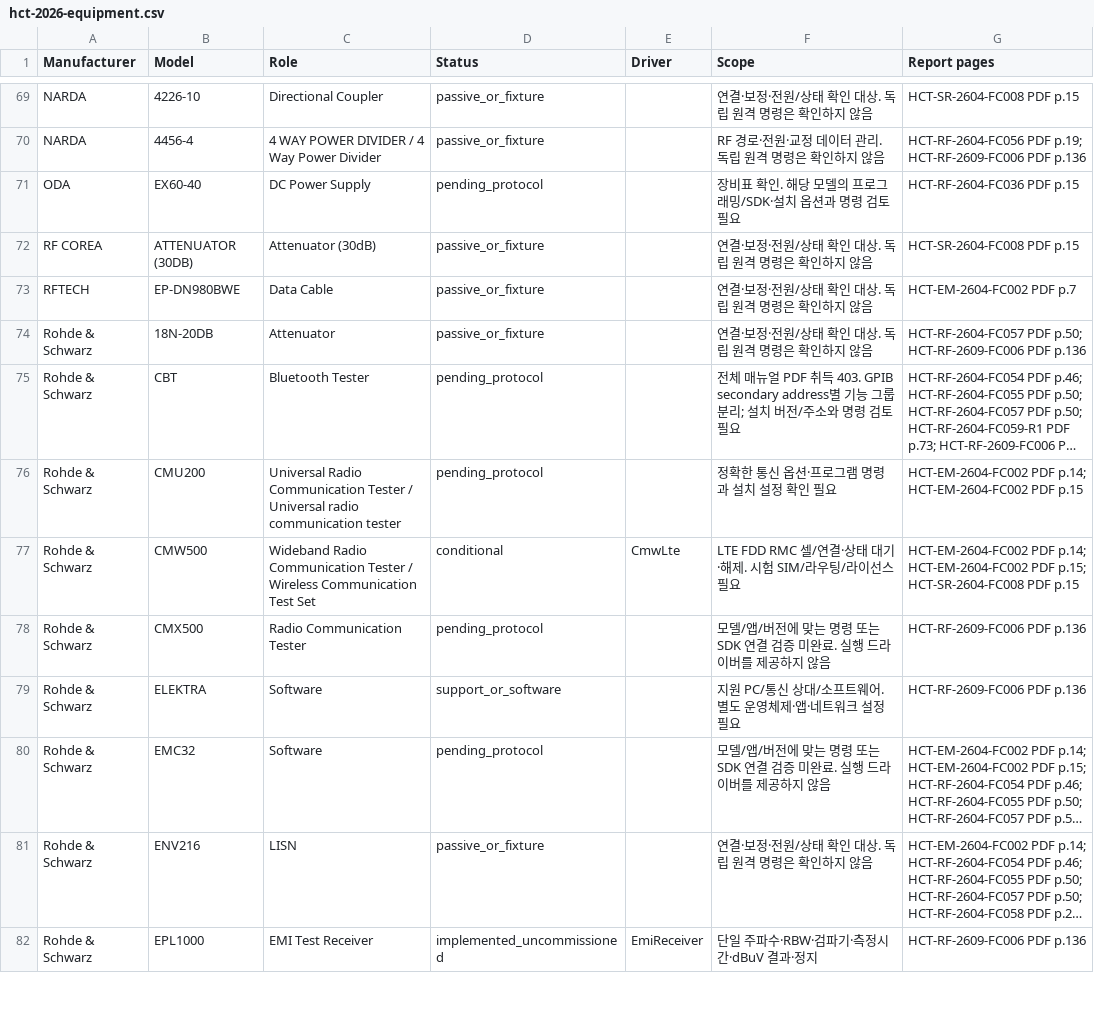
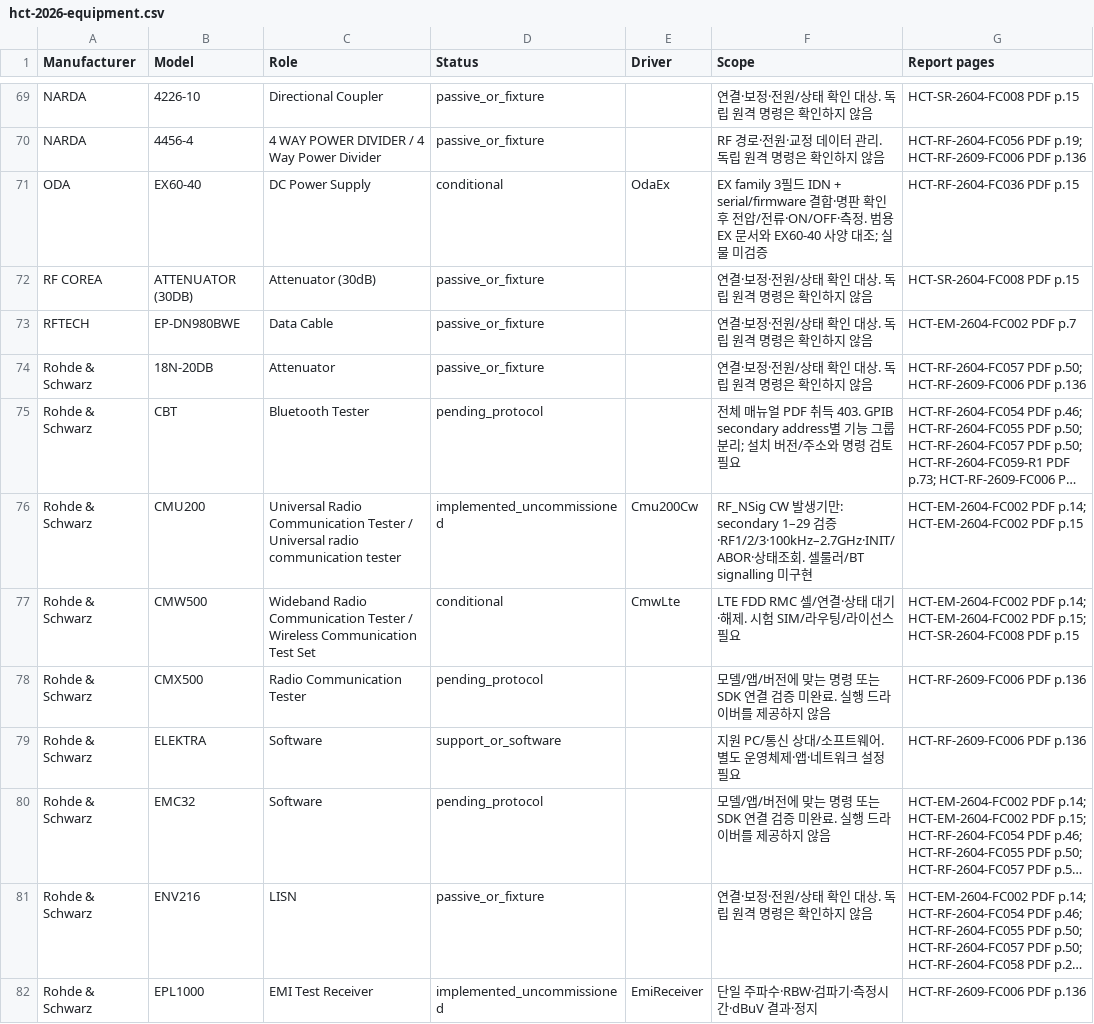
Before and after one commit to hctinno/DEVICE, a CSV file: libraries/lab-control/docs/hct-2026-equipment.csv, drawn as a sheet; only a part is shown, gaps mark what is left out; long unchanged cells end in …; the diff names each change by its address in the sheet, - before the commit and + after, or states it on an @@ line.

Commit message:
Add source-scoped lab automation developer kit and ODA/CMU drivers

```diff
--- a/libraries/lab-control/docs/hct-2026-equipment.csv
+++ b/libraries/lab-control/docs/hct-2026-equipment.csv
-D71 (Status): pending_protocol
+D71 (Status): conditional
-E71 (Driver): (empty)
+E71 (Driver): OdaEx
-F71 (Scope): 장비표 확인. 해당 모델의 프로그래밍/SDK·설치 옵션과 명령 검토 필요
+F71 (Scope): EX family 3필드 IDN + serial/firmware 결합·명판 확인 후 전압/전류·ON/OFF·측정. 범용 EX 문서와 EX60-40 사양 대조; 실물 미검증
-D76 (Status): pending_protocol
+D76 (Status): implemented_uncommissioned
-E76 (Driver): (empty)
+E76 (Driver): Cmu200Cw
-F76 (Scope): 정확한 통신 옵션·프로그램 명령과 설치 설정 확인 필요
+F76 (Scope): RF_NSig CW 발생기만: secondary 1–29 검증·RF1/2/3·100kHz–2.7GHz·INIT/ABOR·상태조회. 셀룰러/BT signalling 미구현
```
Also changed, not shown: 43 other files.
